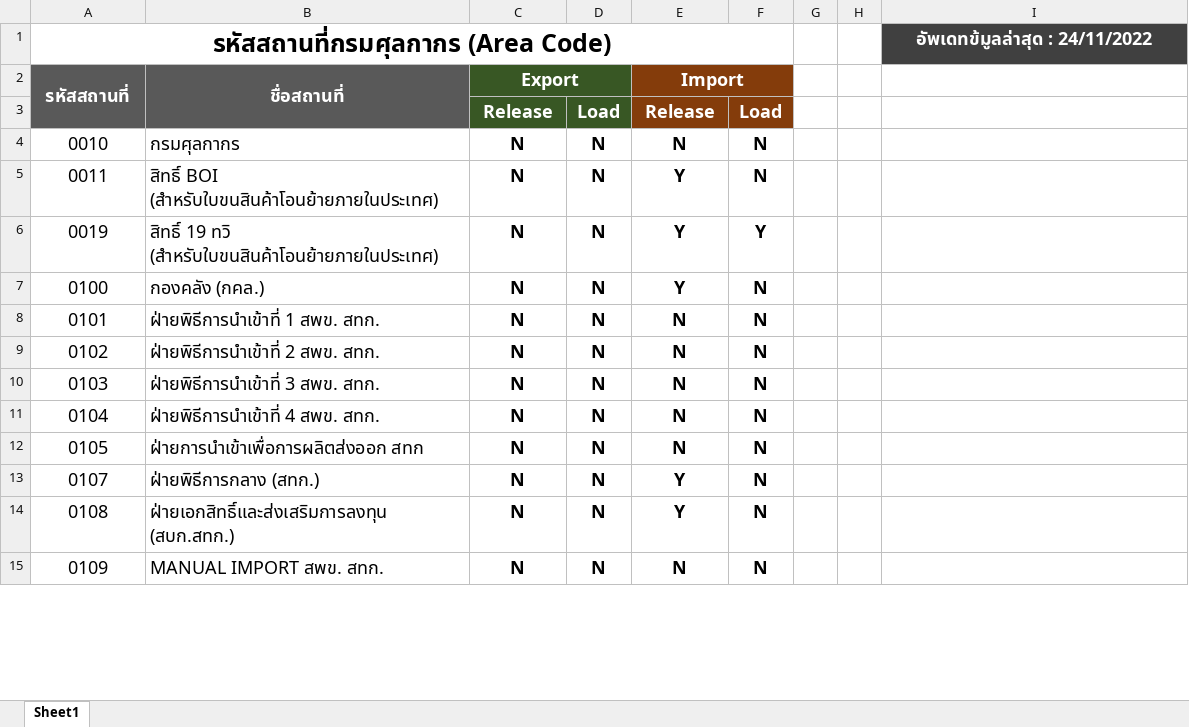
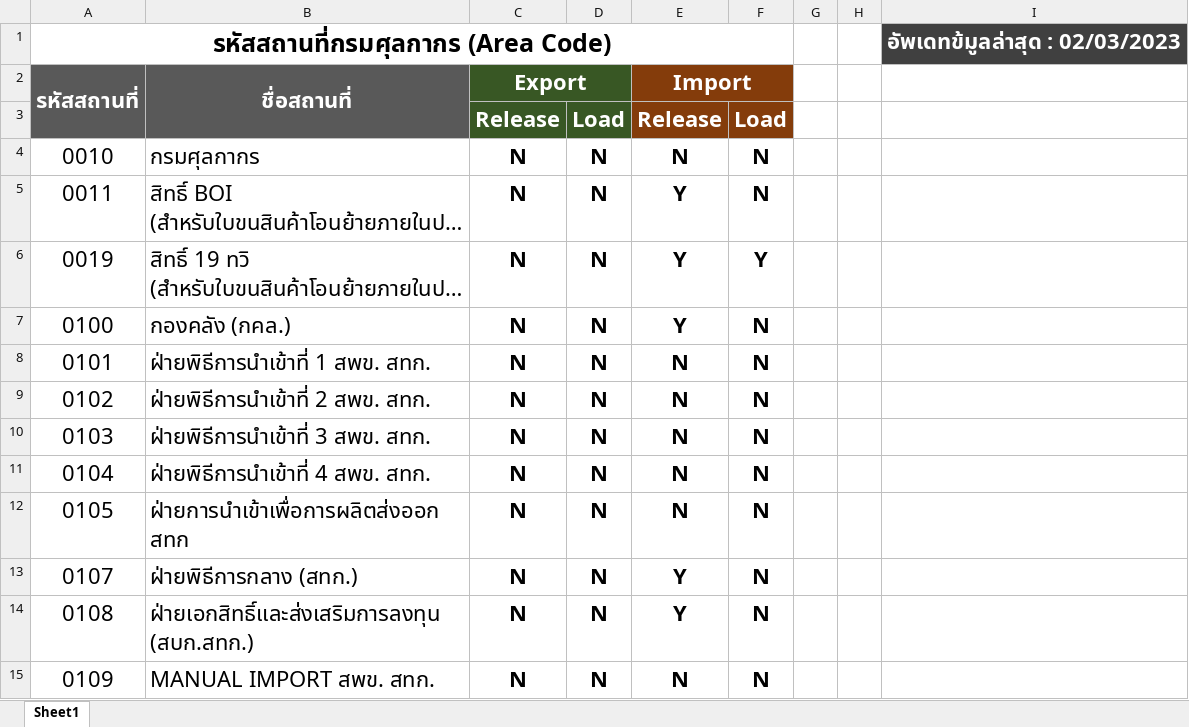
Before and after one commit to ecs-support/contents, an Excel workbook: reference/static/files/area_code.xlsx, sheet Sheet1, drawn as a sheet; only a part is shown; long unchanged cells end in …; values as stored, in another font and other column widths than the file's, no borders; conditional formats not drawn; the diff covers the shown part only; the diff names each change by its address in the sheet, - before the commit and + after, or states it on an @@ line.

```diff
--- a/reference/static/files/area_code.xlsx (sheet Sheet1)
+++ b/reference/static/files/area_code.xlsx (sheet Sheet1)
-I1: อัพเดทข้มูลล่าสุด : 24/11/2022
+I1: อัพเดทข้มูลล่าสุด : 02/03/2023
@@ I1 text size: larger @@
@@ A2:C2 text size: larger @@
@@ E2 text size: larger @@
@@ C3:F3 text size: larger @@
@@ A4:F15 text size: larger @@
```
Also changed, not shown: 4 added rows, 5 edited cells and cell formats elsewhere in this sheet, 2 other files.
